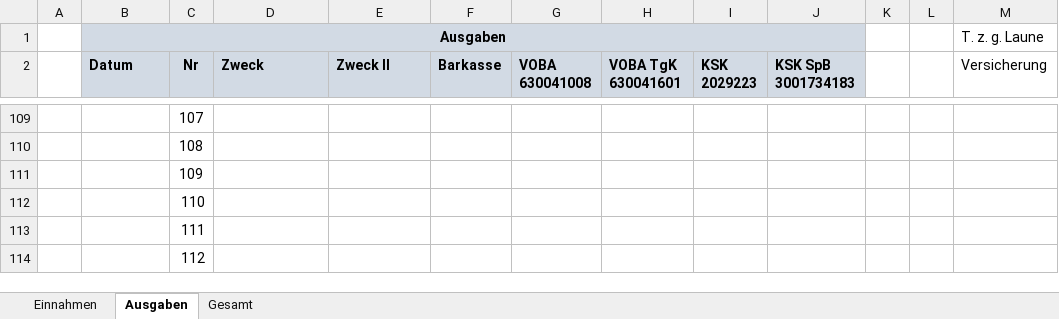
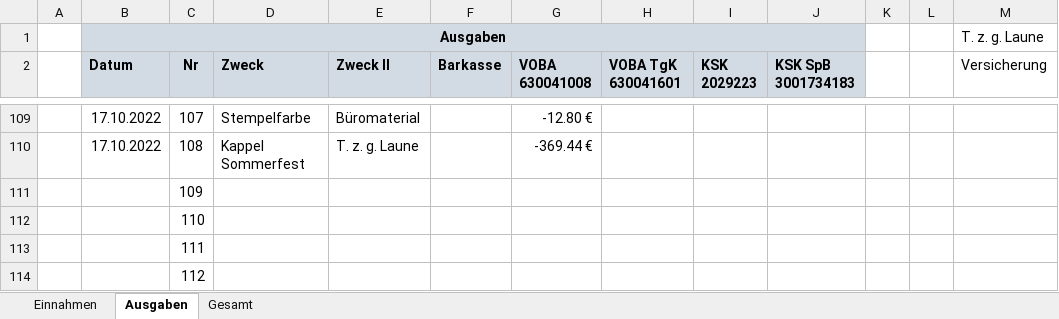
Before and after one commit to bwildner/AWO, an Excel workbook: AWO_Einnahmen_Ausgaben_2022.xlsx, sheet Ausgaben, drawn as a sheet; only a part is shown, gaps mark what is left out; values as stored, in another font and other column widths than the file's, no borders; conditional formats not drawn; the diff covers the shown part only; the diff names each change by its address in the sheet, - before the commit and + after, or states it on an @@ line.

```diff
--- a/AWO_Einnahmen_Ausgaben_2022.xlsx (sheet Ausgaben)
+++ b/AWO_Einnahmen_Ausgaben_2022.xlsx (sheet Ausgaben)
-B109:B110 (Datum): (empty)
+B109:B110 (Datum): 17.10.2022
-D109 (Zweck): (empty)
+D109 (Zweck): Stempelfarbe
-E109 (Zweck II): (empty)
+E109 (Zweck II): Büromaterial
-G109 (VOBA 630041008): (empty)
+G109 (VOBA 630041008): -12.80 €
-D110 (Zweck): (empty)
+D110 (Zweck): Kappel Sommerfest
-E110 (Zweck II): (empty)
+E110 (Zweck II): T. z. g. Laune
-G110 (VOBA 630041008): (empty)
+G110 (VOBA 630041008): -369.44 €
```
Also changed, not shown: 37 edited cells elsewhere in this sheet, sheet Einnahmen, 14 other files.
